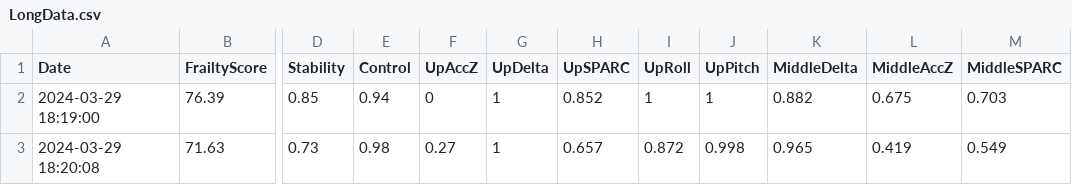
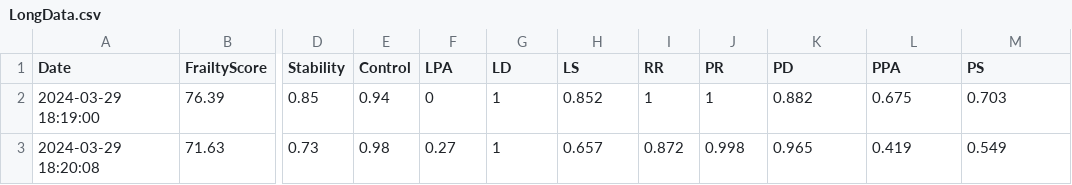
Before and after one commit to vchugh-vc/FrailtyAnalysis, a CSV file: LongData.csv, drawn as a sheet; only a part is shown, gaps mark what is left out; the diff names each change by its address in the sheet, - before the commit and + after, or states it on an @@ line.

Commit message:
New variable names (csv headers)

```diff
--- a/LongData.csv
+++ b/LongData.csv
-F1: UpAccZ
+F1: LPA
-G1: UpDelta
+G1: LD
-H1: UpSPARC
+H1: LS
-I1: UpRoll
+I1: RR
-J1: UpPitch
+J1: PR
-K1: MiddleDelta
+K1: PD
-L1: MiddleAccZ
+L1: PPA
-M1: MiddleSPARC
+M1: PS
```
